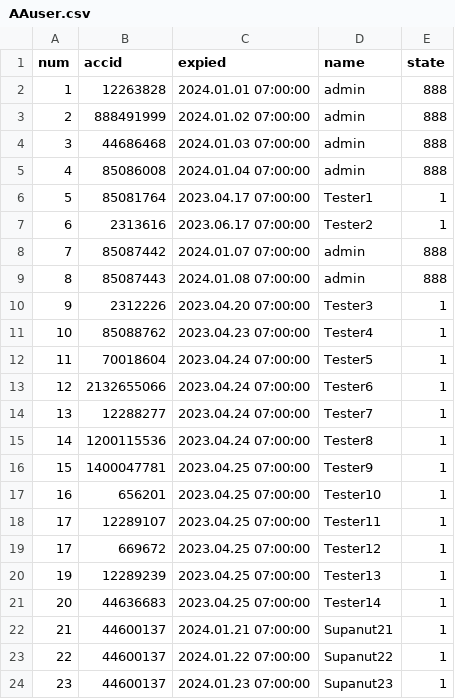
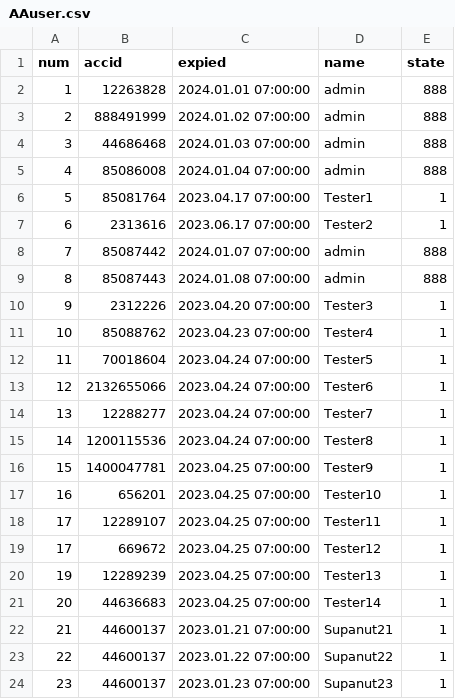
Before and after one commit to darkangelFX/TheArch, a CSV file: Lic/AAuser.csv, drawn as a sheet.

Commit message:
Update AAuser.csv

```diff
--- a/Lic/AAuser.csv
+++ b/Lic/AAuser.csv
@@ -21,4 +21,4 @@
 20,44636683,2023.04.25 07:00:00,Tester14,1
-21,44600137,2024.01.21 07:00:00,Supanut21,1
-22,44600137,2024.01.22 07:00:00,Supanut22,1
-23,44600137,2024.01.23 07:00:00,Supanut23,1
+21,44600137,2023.01.21 07:00:00,Supanut21,1
+22,44600137,2023.01.22 07:00:00,Supanut22,1
+23,44600137,2023.01.23 07:00:00,Supanut23,1
```
